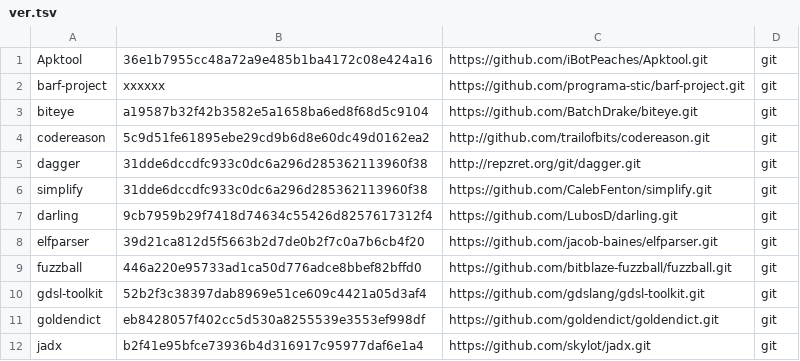
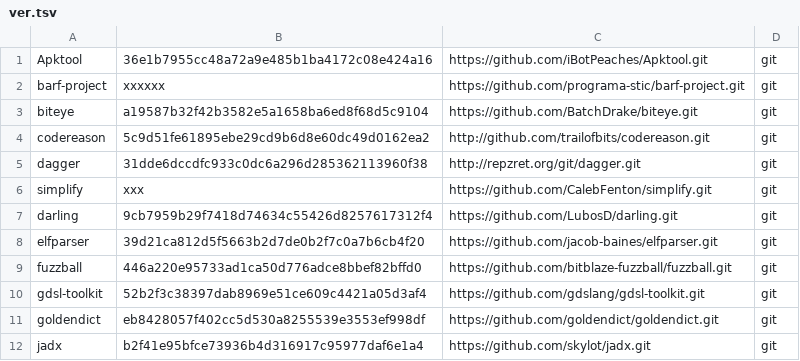
Before and after one commit to iNarcissuss/zzz, a TSV file: ver.tsv, drawn as a sheet; only a part is shown.

Commit message:
Update ver.tsv

```diff
--- a/ver.tsv
+++ b/ver.tsv
@@ -5,3 +5,3 @@ codereason	5c9d51fe61895ebe29cd9b6d8e60dc49d0162ea2	http://github.com/trailofbit
 dagger	31dde6dccdfc933c0dc6a296d285362113960f38	http://repzret.org/git/dagger.git	git
-simplify	31dde6dccdfc933c0dc6a296d285362113960f38	https://github.com/CalebFenton/simplify.git	git
+simplify	xxx	https://github.com/CalebFenton/simplify.git	git
 darling	9cb7959b29f7418d74634c55426d8257617312f4	https://github.com/LubosD/darling.git	git
```
